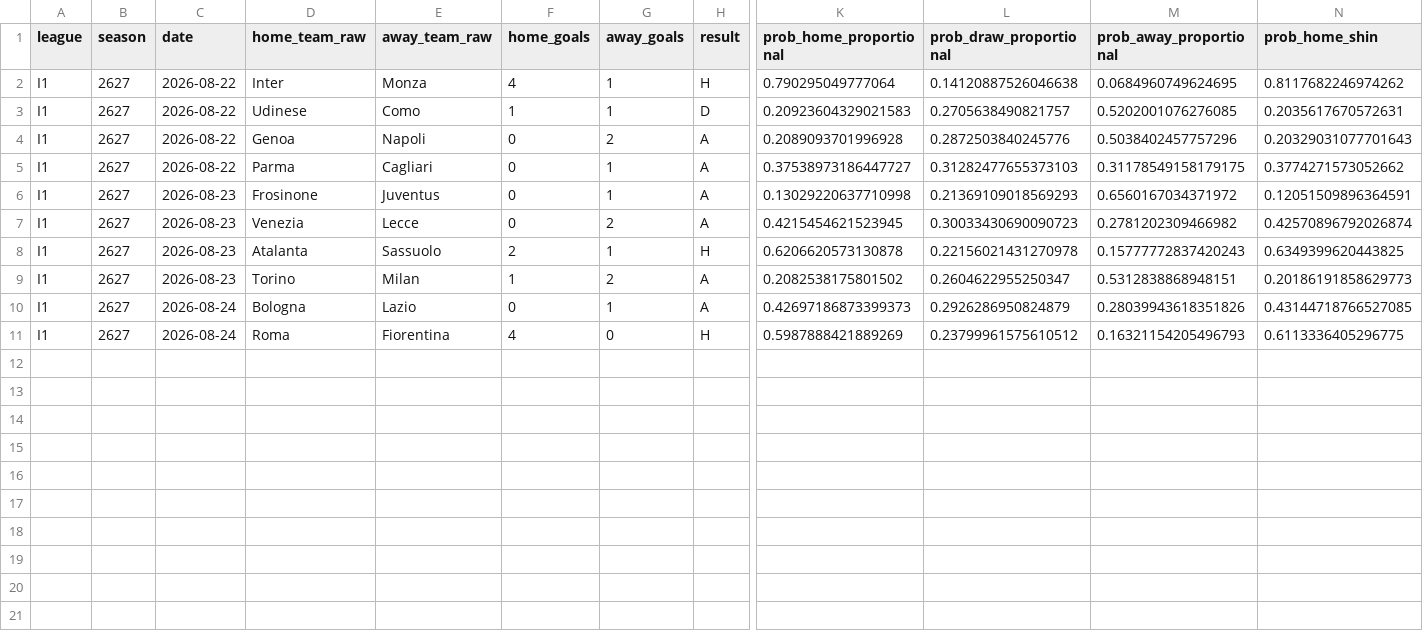
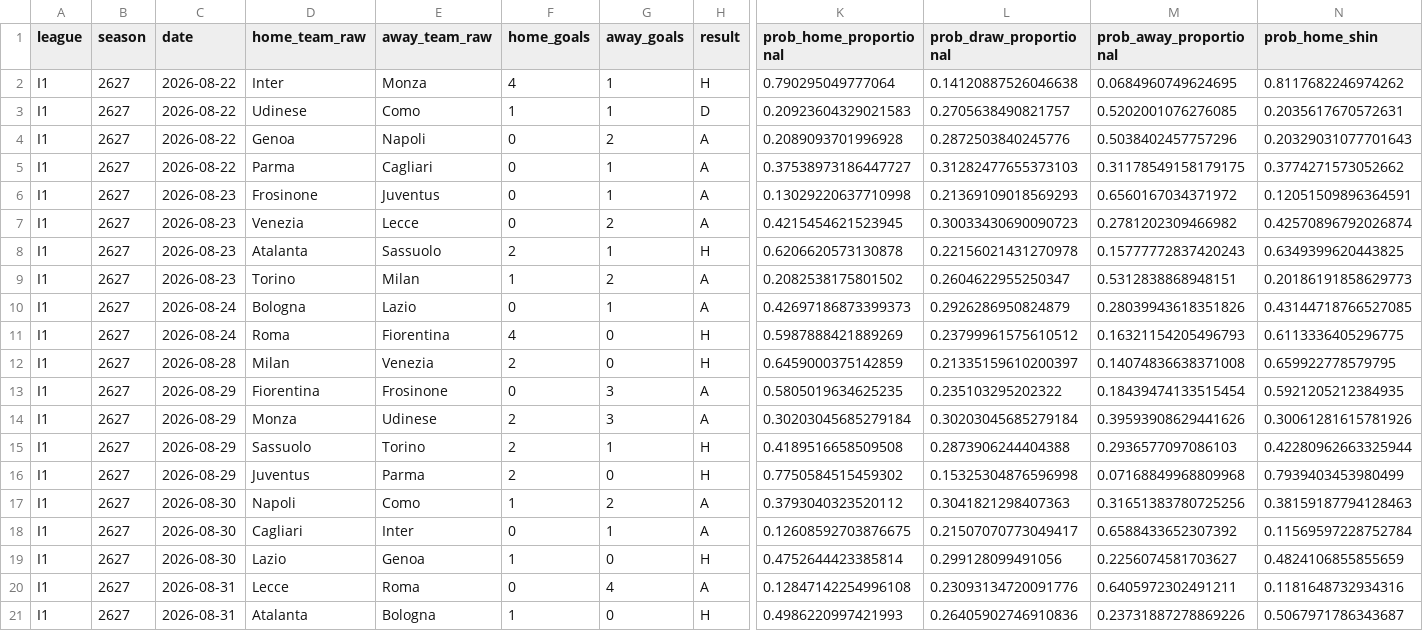
Before and after one commit to therealsammy/fpl, a CSV file: data/odds/football_data/I1/2627.csv, drawn as a sheet; only a part is shown, gaps mark what is left out; rows hold the shown columns only; the diff names each change by its address in the sheet, - before the commit and + after, or states it on an @@ line.

```diff
--- a/data/odds/football_data/I1/2627.csv
+++ b/data/odds/football_data/I1/2627.csv
+row 12: I1 | 2627 | 2026-08-28 | Milan | Venezia | 2 | 0 | H | 0.6459000375142859 | 0.21335159610200397 | 0.14074836638371008 | 0.659922778579795
+row 13: I1 | 2627 | 2026-08-29 | Fiorentina | Frosinone | 0 | 3 | A | 0.5805019634625235 | 0.235103295202322 | 0.18439474133515454 | 0.5921205212384935
+row 14: I1 | 2627 | 2026-08-29 | Monza | Udinese | 2 | 3 | A | 0.30203045685279184 | 0.30203045685279184 | 0.39593908629441626 | 0.30061281615781926
+row 15: I1 | 2627 | 2026-08-29 | Sassuolo | Torino | 2 | 1 | H | 0.4189516658509508 | 0.2873906244404388 | 0.2936577097086103 | 0.42280962663325944
+row 16: I1 | 2627 | 2026-08-29 | Juventus | Parma | 2 | 0 | H | 0.7750584515459302 | 0.15325304876596998 | 0.07168849968809968 | 0.7939403453980499
+row 17: I1 | 2627 | 2026-08-30 | Napoli | Como | 1 | 2 | A | 0.3793040323520112 | 0.3041821298407363 | 0.31651383780725256 | 0.38159187794128463
+row 18: I1 | 2627 | 2026-08-30 | Cagliari | Inter | 0 | 1 | A | 0.12608592703876675 | 0.21507070773049417 | 0.6588433652307392 | 0.11569597228752784
+row 19: I1 | 2627 | 2026-08-30 | Lazio | Genoa | 1 | 0 | H | 0.4752644423385814 | 0.299128099491056 | 0.2256074581703627 | 0.4824106855855659
+row 20: I1 | 2627 | 2026-08-31 | Lecce | Roma | 0 | 4 | A | 0.12847142254996108 | 0.23093134720091776 | 0.6405972302491211 | 0.1181648732934316
+row 21: I1 | 2627 | 2026-08-31 | Atalanta | Bologna | 1 | 0 | H | 0.4986220997421993 | 0.26405902746910836 | 0.23731887278869226 | 0.5067971786343687
```
Also changed, not shown: data/ids/unresolved.csv, data/odds/football_data/E0/2627.csv, 4 other files.
